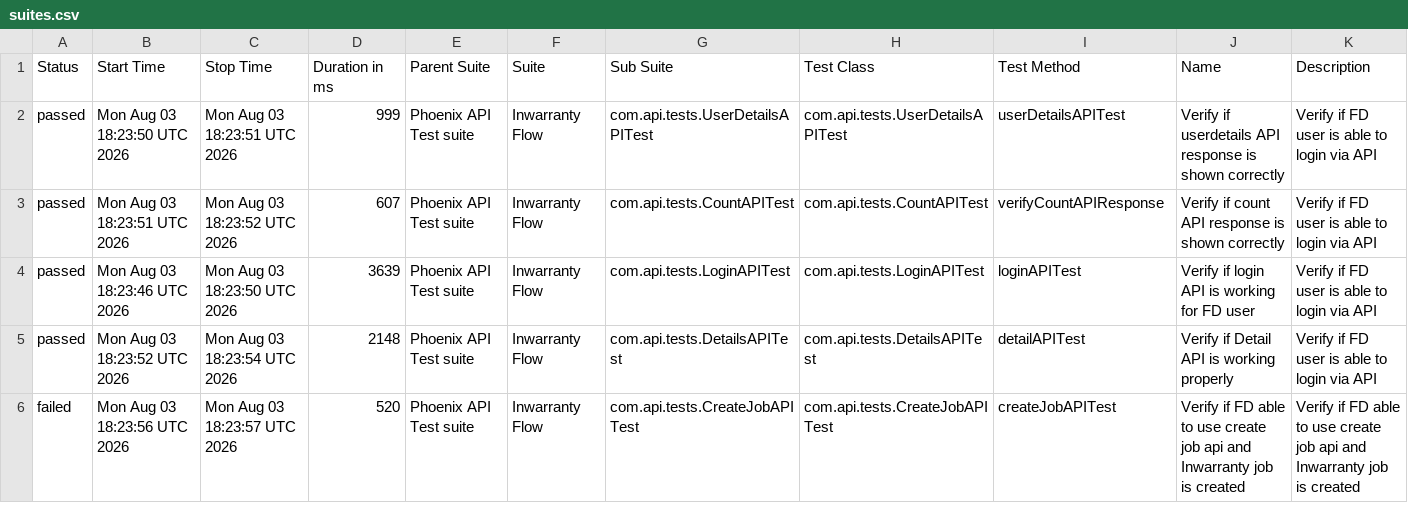
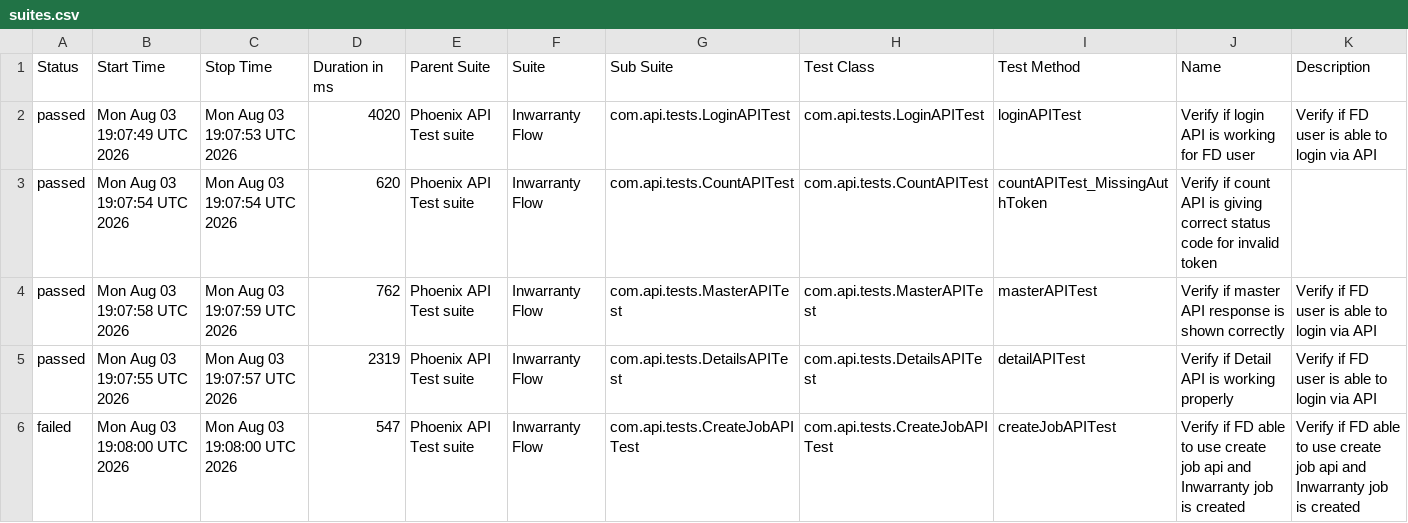
Before and after one commit to tusharS007/PhoenixTestAutomationFramework, a CSV file: data/suites.csv, drawn as a sheet; only a part is shown; the diff covers the shown part only.

```diff
--- a/data/suites.csv
+++ b/data/suites.csv
@@ -1,6 +1,6 @@
 "Status","Start Time","Stop Time","Duration in ms","Parent Suite","Suite","Sub Suite","Test Class","Test Method","Name","Description"
-"passed","Mon Aug 03 18:23:50 UTC 2026","Mon Aug 03 18:23:51 UTC 2026","999","Phoenix API Test suite","Inwarranty Flow","com.api.tests.UserDetailsAPITest","com.api.tests.UserDetailsAPITest","userDetailsAPITest","Verify if userdetails API response is shown correctly","Verify if FD user is able to login via API"
-"passed","Mon Aug 03 18:23:51 UTC 2026","Mon Aug 03 18:23:52 UTC 2026","607","Phoenix API Test suite","Inwarranty Flow","com.api.tests.CountAPITest","com.api.tests.CountAPITest","verifyCountAPIResponse","Verify if count API response is shown correctly","Verify if FD user is able to login via API"
-"passed","Mon Aug 03 18:23:46 UTC 2026","Mon Aug 03 18:23:50 UTC 2026","3639","Phoenix API Test suite","Inwarranty Flow","com.api.tests.LoginAPITest","com.api.tests.LoginAPITest","loginAPITest","Verify if login API is working for FD user","Verify if FD user is able to login via API"
-"passed","Mon Aug 03 18:23:52 UTC 2026","Mon Aug 03 18:23:54 UTC 2026","2148","Phoenix API Test suite","Inwarranty Flow","com.api.tests.DetailsAPITest","com.api.tests.DetailsAPITest","detailAPITest","Verify if Detail API is working properly","Verify if FD user is able to login via API"
-"failed","Mon Aug 03 18:23:56 UTC 2026","Mon Aug 03 18:23:57 UTC 2026","520","Phoenix API Test suite","Inwarranty Flow","com.api.tests.CreateJobAPITest","com.api.tests.CreateJobAPITest","createJobAPITest","Verify if FD able to use create job api and Inwarranty job is created","Verify if FD able to use create job api and Inwarranty job is created"
+"passed","Mon Aug 03 19:07:49 UTC 2026","Mon Aug 03 19:07:53 UTC 2026","4020","Phoenix API Test suite","Inwarranty Flow","com.api.tests.LoginAPITest","com.api.tests.LoginAPITest","loginAPITest","Verify if login API is working for FD user","Verify if FD user is able to login via API"
+"passed","Mon Aug 03 19:07:54 UTC 2026","Mon Aug 03 19:07:54 UTC 2026","620","Phoenix API Test suite","Inwarranty Flow","com.api.tests.CountAPITest","com.api.tests.CountAPITest","countAPITest_MissingAuthToken","Verify if count API is giving correct status code for invalid token",""
+"passed","Mon Aug 03 19:07:58 UTC 2026","Mon Aug 03 19:07:59 UTC 2026","762","Phoenix API Test suite","Inwarranty Flow","com.api.tests.MasterAPITest","com.api.tests.MasterAPITest","masterAPITest","Verify if master API response is shown correctly","Verify if FD user is able to login via API"
+"passed","Mon Aug 03 19:07:55 UTC 2026","Mon Aug 03 19:07:57 UTC 2026","2319","Phoenix API Test suite","Inwarranty Flow","com.api.tests.DetailsAPITest","com.api.tests.DetailsAPITest","detailAPITest","Verify if Detail API is working properly","Verify if FD user is able to login via API"
+"failed","Mon Aug 03 19:08:00 UTC 2026","Mon Aug 03 19:08:00 UTC 2026","547","Phoenix API Test suite","Inwarranty Flow","com.api.tests.CreateJobAPITest","com.api.tests.CreateJobAPITest","createJobAPITest","Verify if FD able to use create job api and Inwarranty job is created","Verify if FD able to use create job api and Inwarranty job is created"
```
Also changed, not shown: 18 edited cells elsewhere in this file, data/behaviors.csv, 58 other files.
